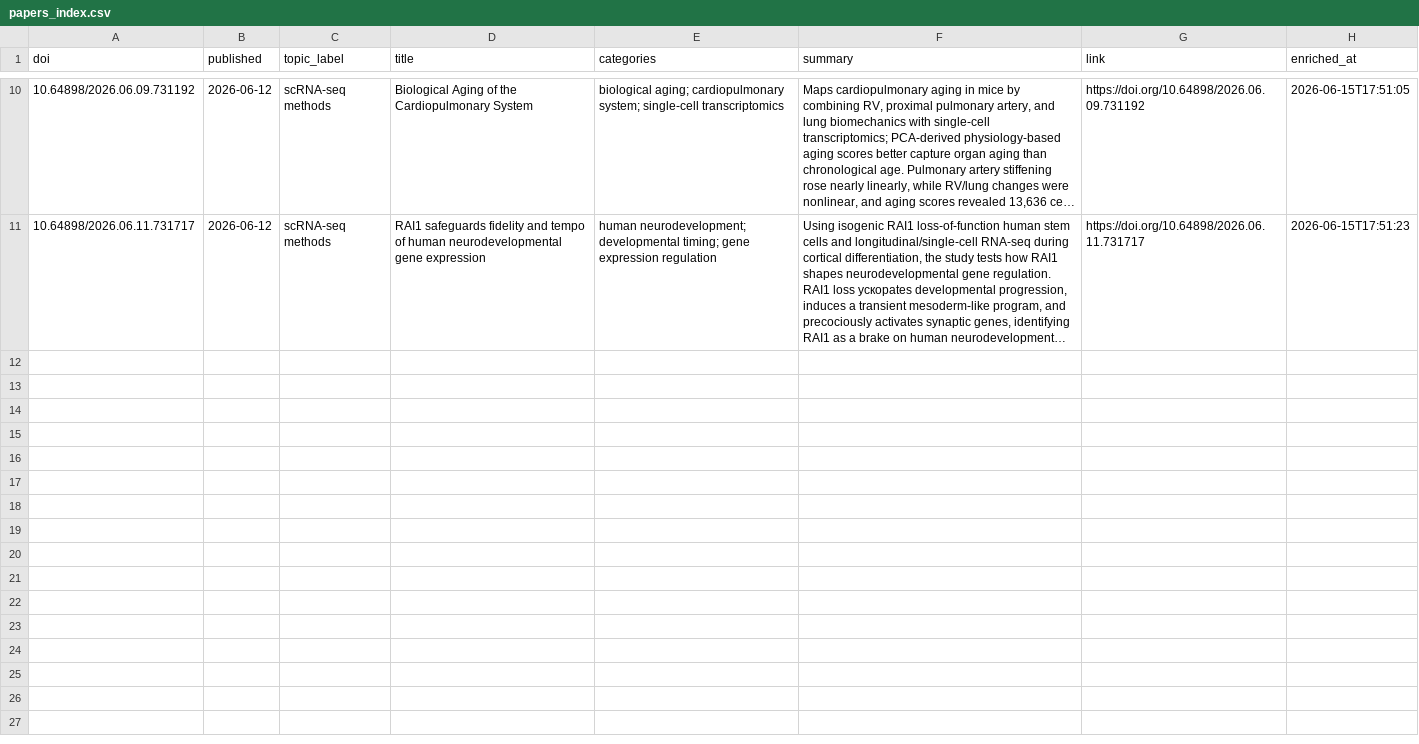
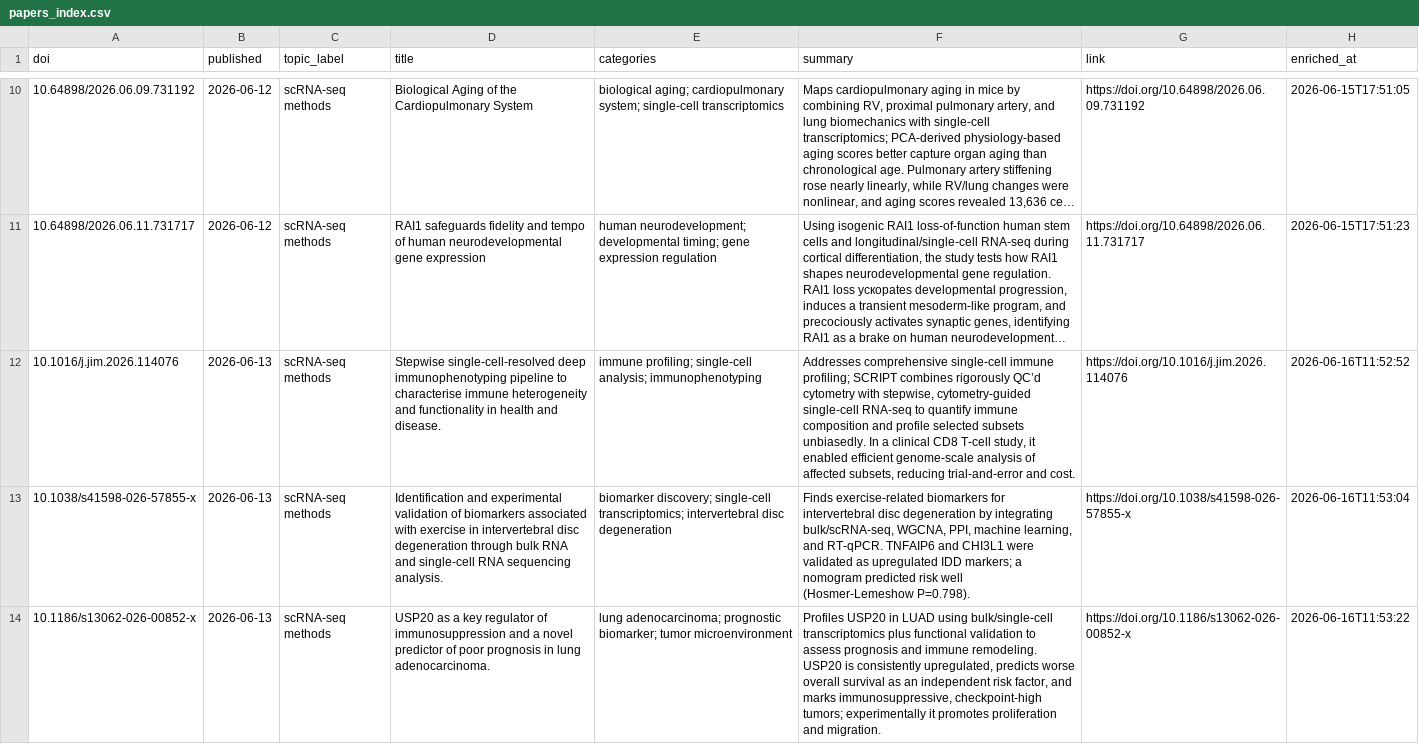
Before and after one commit to qsl734/archive_for_papers, a CSV file: papers_index.csv, drawn as a sheet; only a part is shown, gaps mark what is left out; long unchanged cells end in …; the diff covers the shown part only; the diff names each change by its address in the sheet, - before the commit and + after, or states it on an @@ line.

Commit message:
update TOPICS query

```diff
--- a/papers_index.csv
+++ b/papers_index.csv
+row 12: 10.1016/j.jim.2026.114076 | 2026-06-13 | scRNA-seq methods | Stepwise single-cell-resolved deep immunophenotyping pipeline to characterise immune heterogeneity and functionality in health and disease. | immune profiling; single-cell analysis; immunophenotyping | Addresses comprehensive single-cell immune profiling; SCRIPT combines rigorously QC’d cytometry with stepwise, cytometry-guided single-cell RNA-seq to quantify immune composition and profile selected subsets unbiasedly. In a clinical CD8 T-cell study, it enabled efficient genome-scale analysis of affected subsets, reducing trial-and-error and cost. | https://doi.org/10.1016/j.jim.2026.114076 | 2026-06-16T11:52:52
+row 13: 10.1038/s41598-026-57855-x | 2026-06-13 | scRNA-seq methods | Identification and experimental validation of biomarkers associated with exercise in intervertebral disc degeneration through bulk RNA and single-cell RNA sequencing analysis. | biomarker discovery; single-cell transcriptomics; intervertebral disc degeneration | Finds exercise-related biomarkers for intervertebral disc degeneration by integrating bulk/scRNA-seq, WGCNA, PPI, machine learning, and RT-qPCR. TNFAIP6 and CHI3L1 were validated as upregulated IDD markers; a nomogram predicted risk well (Hosmer-Lemeshow P=0.798). | https://doi.org/10.1038/s41598-026-57855-x | 2026-06-16T11:53:04
+row 14: 10.1186/s13062-026-00852-x | 2026-06-13 | scRNA-seq methods | USP20 as a key regulator of immunosuppression and a novel predictor of poor prognosis in lung adenocarcinoma. | lung adenocarcinoma; prognostic biomarker; tumor microenvironment | Profiles USP20 in LUAD using bulk/single-cell transcriptomics plus functional validation to assess prognosis and immune remodeling. USP20 is consistently upregulated, predicts worse overall survival as an independent risk factor, and marks immunosuppressive, checkpoint-high tumors; experimentally it promotes proliferation and migration. | https://doi.org/10.1186/s13062-026-00852-x | 2026-06-16T11:53:22
```
Also changed, not shown: 6 added rows elsewhere in this file, 3 other files.
